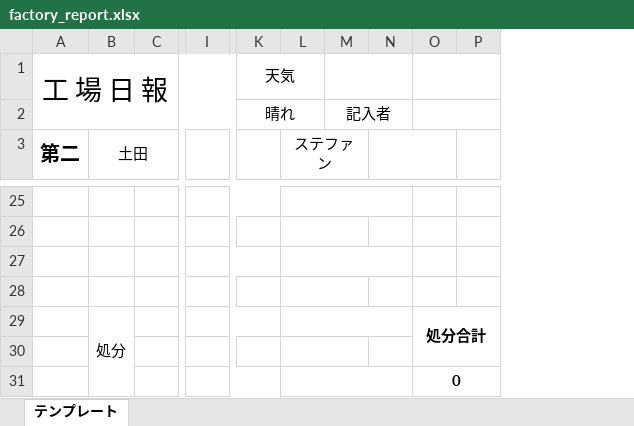
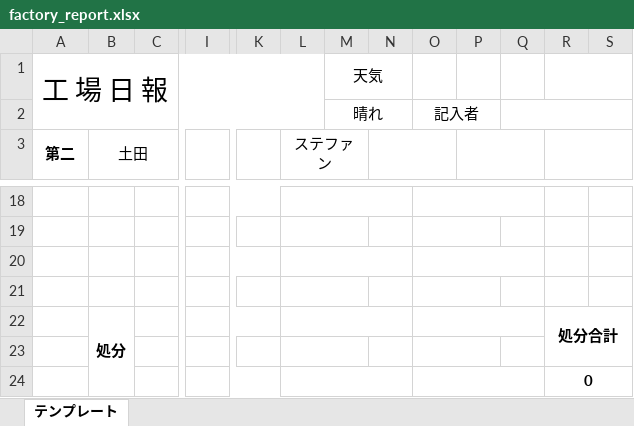
Before and after one commit to torotorokou/work_streamlit, an Excel workbook: app/data/templates/factory_report.xlsx, sheet テンプレート, drawn as a sheet; only a part is shown, gaps mark what is left out; values as stored, in another font and other column widths than the file's, no borders; charts and pictures not drawn; removed rows and columns are numbered as before the commit, all else as after; rows hold the shown columns only; the diff covers the shown part only; the diff names each change by its address in the sheet, - before the commit and + after, or states it on an @@ line.

```diff
--- a/app/data/templates/factory_report.xlsx (sheet テンプレート)
+++ b/app/data/templates/factory_report.xlsx (sheet テンプレート)
-column I, empty
+column I, empty
+column O, empty
+column P, empty
+column Q, empty
-A1:J2 merged
+A1:L2 merged
-K1: 天気
+K1: (empty)
-K1:L1 merged
-M1: (empty)
+M1: 天気
-row 2:  |  |  |  | 晴れ |  | 記入者
+row 2:  |  |  |  |  |  | 晴れ |  | 記入者
@@ A3 text size: smaller @@
-N3:O4 merged
+N3:O3 merged
+R3:S3 merged
-P3:P14 merged
-B22 bold: off
+B22 bold: on
```
Also changed, not shown: 3 added rows, 19 removed rows, 21 edited cells, cell formats and merged cells elsewhere in this sheet, formulas that keep their value, charts or pictures, 11 other files.
